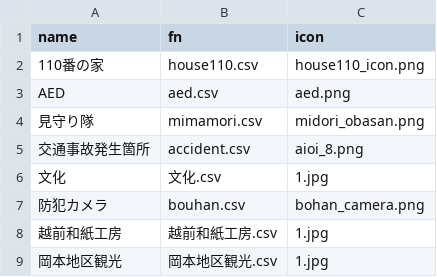
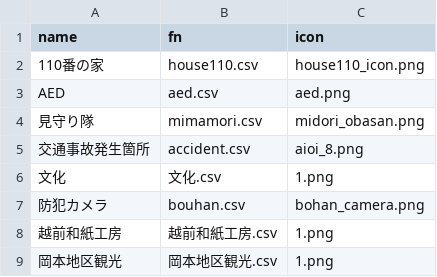
Before and after one commit to nknhb966/ozowara-shoukasen, a CSV file: index.csv, drawn as a sheet.

Commit message:
Update index.csv

```diff
--- a/index.csv
+++ b/index.csv
@@ -5,5 +5,5 @@ AED,aed.csv,aed.png
 交通事故発生箇所,accident.csv,aioi_8.png
-文化,文化.csv,1.jpg
+文化,文化.csv,1.png
 防犯カメラ,bouhan.csv,bohan_camera.png
-越前和紙工房,越前和紙工房.csv,1.jpg
-岡本地区観光,岡本地区観光.csv,1.jpg
+越前和紙工房,越前和紙工房.csv,1.png
+岡本地区観光,岡本地区観光.csv,1.png
```
